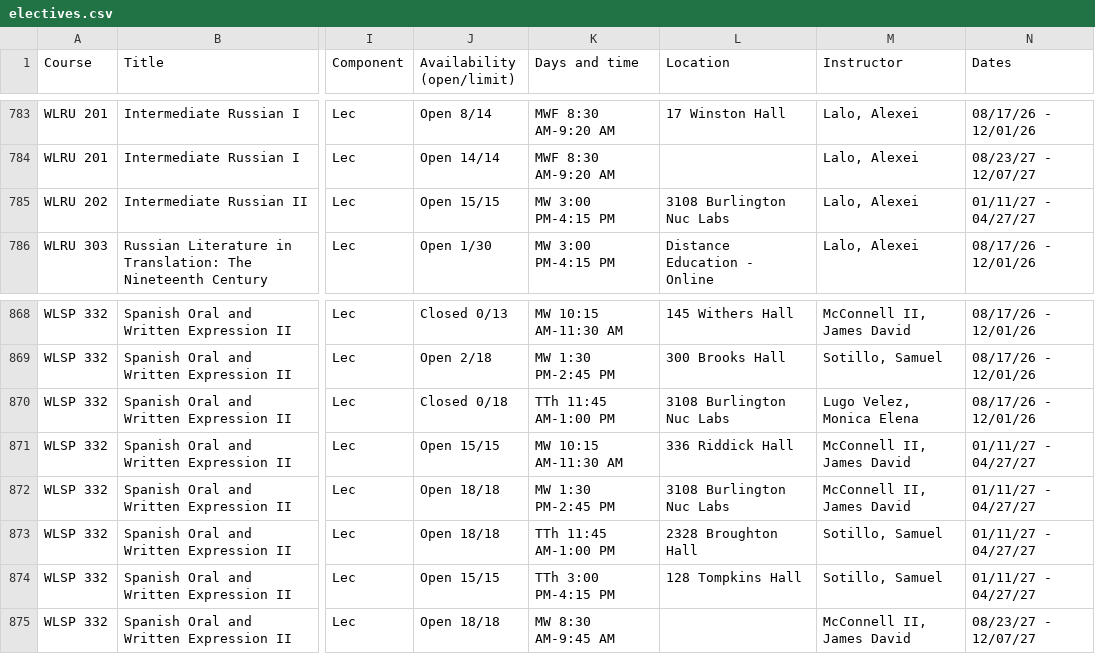
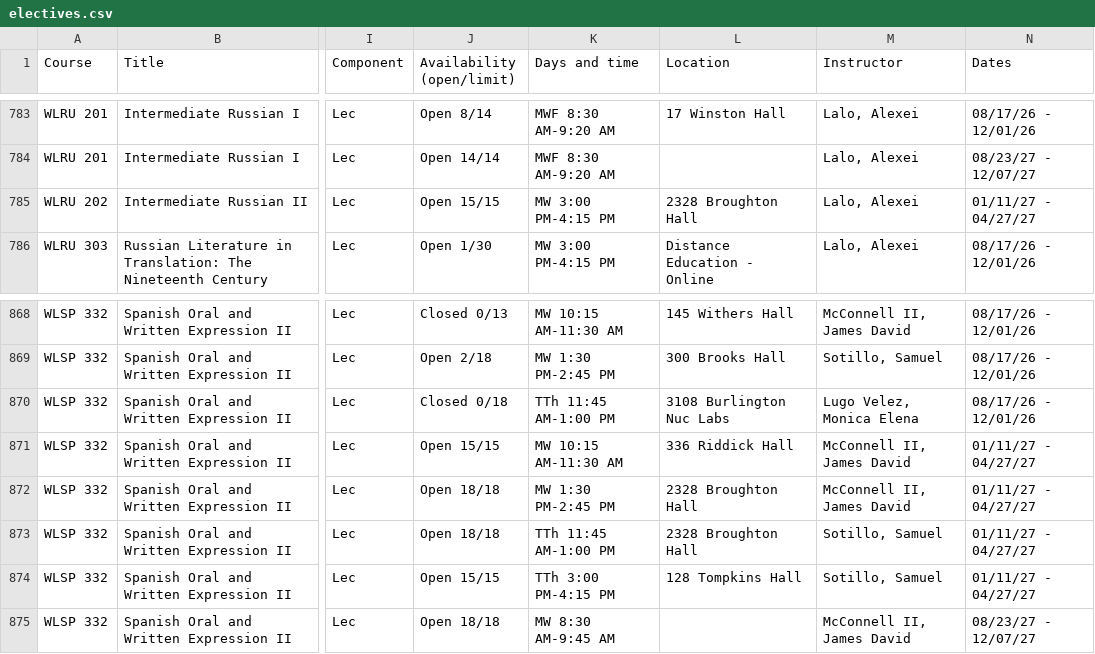
Before and after one commit to atb1982/design-studies-electives, a CSV file: data/electives.csv, drawn as a sheet; only a part is shown, gaps mark what is left out; the diff names each change by its address in the sheet, - before the commit and + after, or states it on an @@ line.

```diff
--- a/data/electives.csv
+++ b/data/electives.csv
-L785 (Location): 3108 Burlington Nuc Labs
+L785 (Location): 2328 Broughton Hall
-L872 (Location): 3108 Burlington Nuc Labs
+L872 (Location): 2328 Broughton Hall
```
Also changed, not shown: 3 other files.
